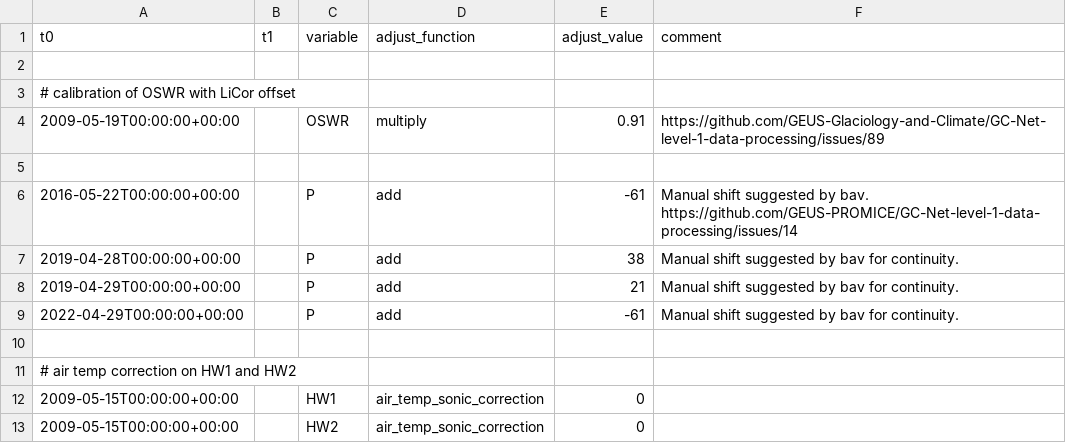
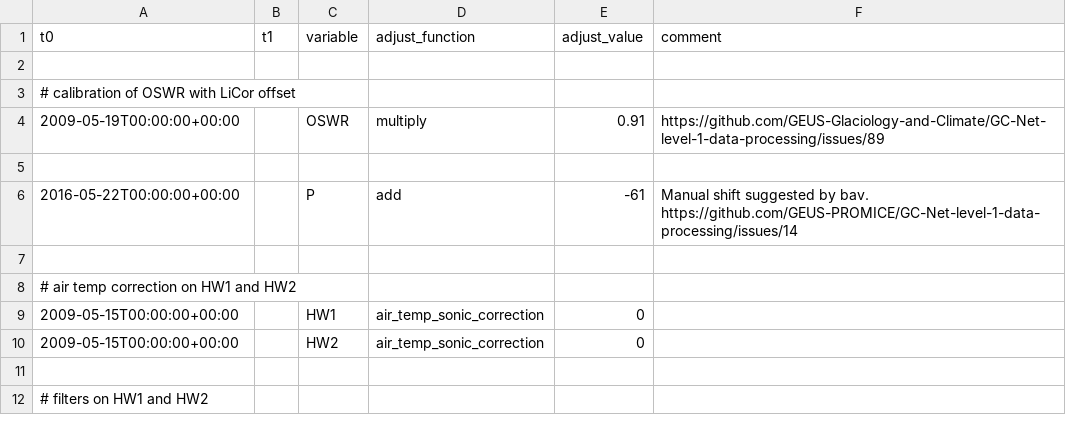
Before and after one commit to GEUS-Glaciology-and-Climate/GC-Net-level-1-data-processing, a CSV file: metadata/adjustments/Summit.csv, drawn as a sheet; only a part is shown; the shorter side is filled out with more unchanged rows; the diff names each change by its address in the sheet, - before the commit and + after, or states it on an @@ line.

Commit message:
new logger file for Summit

```diff
--- a/metadata/adjustments/Summit.csv
+++ b/metadata/adjustments/Summit.csv
-row 7: 2019-04-28T00:00:00+00:00 |  | P | add | 38 | Manual shift suggested by bav for continuity.
-row 8: 2019-04-29T00:00:00+00:00 |  | P | add | 21 | Manual shift suggested by bav for continuity.
-row 9: 2022-04-29T00:00:00+00:00 |  | P | add | -61 | Manual shift suggested by bav for continuity.
```
Also changed, not shown: metadata/flags/Summit.csv, 37 other files.
